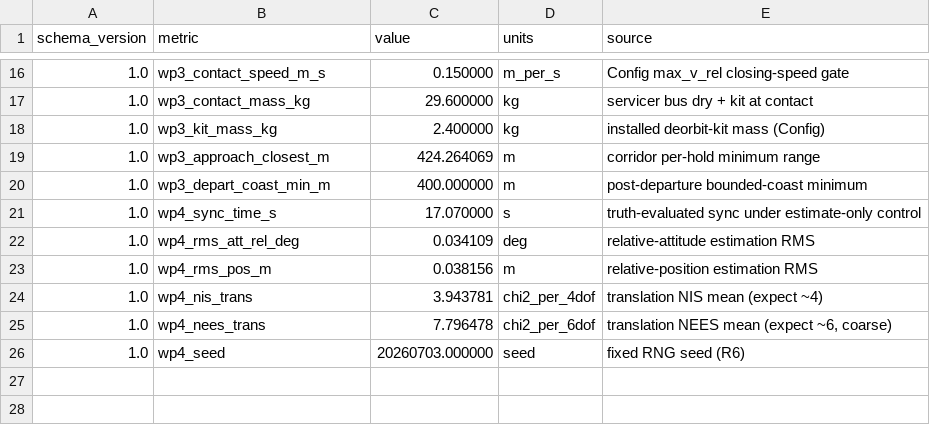
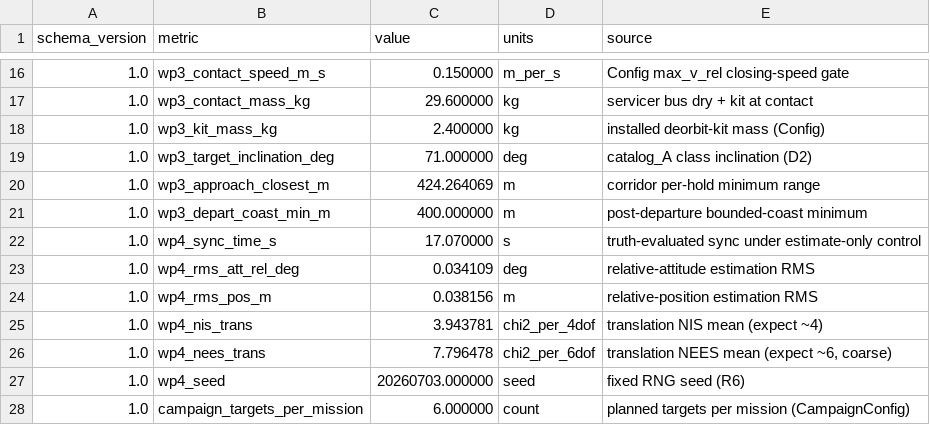
Before and after one commit to HeliCorgi/ADSC, a CSV file: generated/reference_metrics.csv, drawn as a sheet; only a part is shown, gaps mark what is left out; the diff names each change by its address in the sheet, - before the commit and + after, or states it on an @@ line.

```diff
--- a/generated/reference_metrics.csv
+++ b/generated/reference_metrics.csv
+row 19: 1.0 | wp3_target_inclination_deg | 71.000000 | deg | catalog_A class inclination (D2)
+row 28: 1.0 | campaign_targets_per_mission | 6.000000 | count | planned targets per mission (CampaignConfig)
```
Also changed, not shown: 4 other files.
